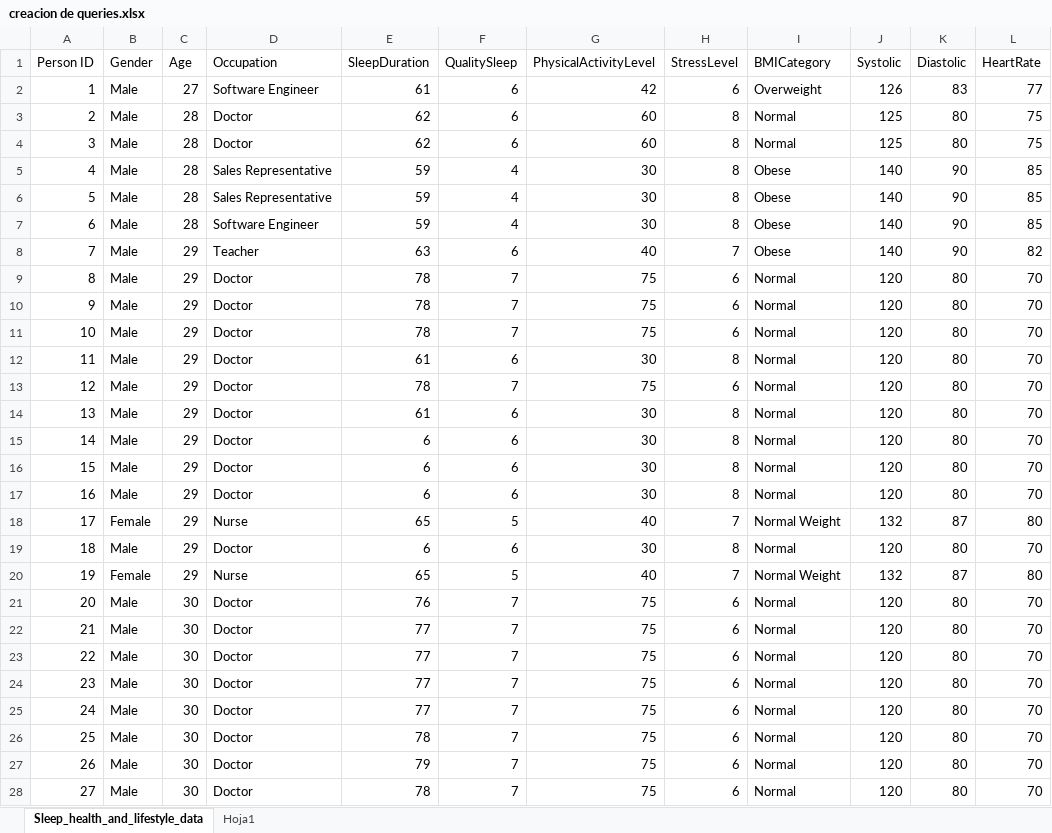
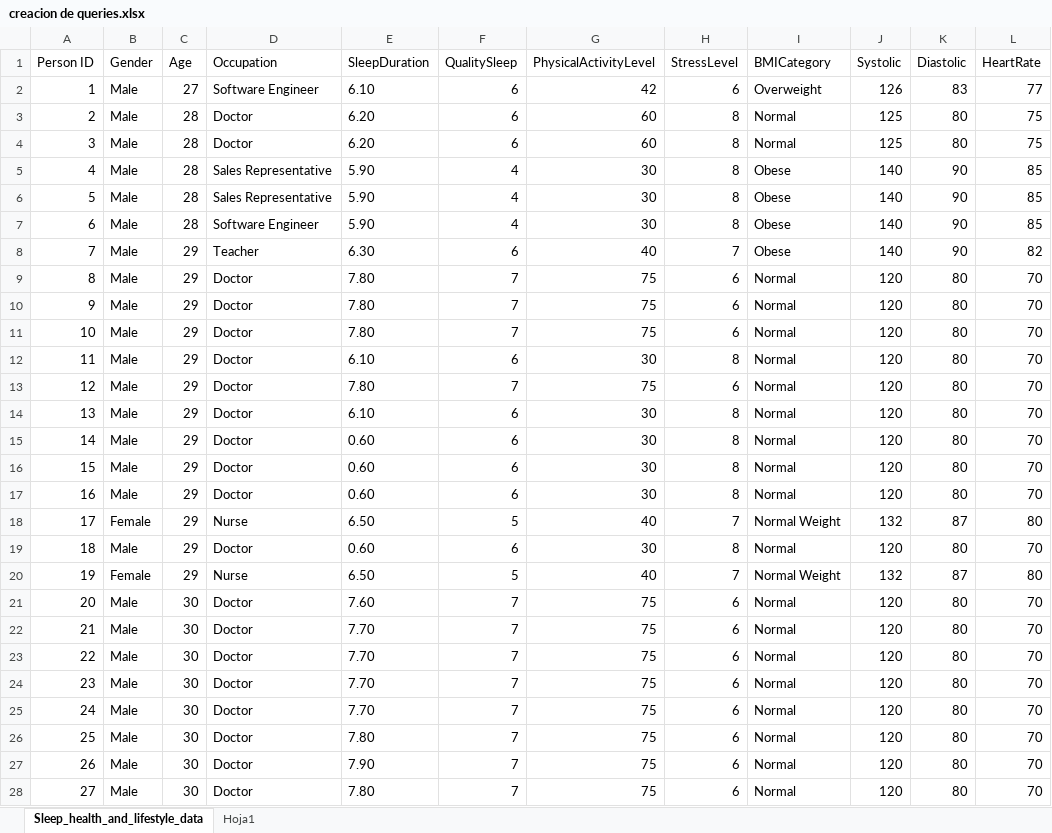
Before and after one commit to KurroLopez/iris-mll-fordummies, an Excel workbook: creacion de queries.xlsx, sheet Sleep_health_and_lifestyle_data, drawn as a sheet; only a part is shown; values as stored, in another font and other column widths than the file's, no borders; table styles not drawn; the diff covers the shown part only; the diff names each change by its address in the sheet, - before the commit and + after, or states it on an @@ line.

```diff
--- a/creacion de queries.xlsx (sheet Sleep_health_and_lifestyle_data)
+++ b/creacion de queries.xlsx (sheet Sleep_health_and_lifestyle_data)
-E2 (SleepDuration): 61
+E2 (SleepDuration): 6.10
-E3:E4 (SleepDuration): 62
+E3:E4 (SleepDuration): 6.20
-E5:E7 (SleepDuration): 59
+E5:E7 (SleepDuration): 5.90
-E8 (SleepDuration): 63
+E8 (SleepDuration): 6.30
-E9:E11 (SleepDuration): 78
+E9:E11 (SleepDuration): 7.80
-E12 (SleepDuration): 61
+E12 (SleepDuration): 6.10
-E13 (SleepDuration): 78
+E13 (SleepDuration): 7.80
-E14 (SleepDuration): 61
+E14 (SleepDuration): 6.10
-E15:E17 (SleepDuration): 6
+E15:E17 (SleepDuration): 0.60
-E18 (SleepDuration): 65
+E18 (SleepDuration): 6.50
-E19 (SleepDuration): 6
+E19 (SleepDuration): 0.60
-E20 (SleepDuration): 65
+E20 (SleepDuration): 6.50
-E21 (SleepDuration): 76
+E21 (SleepDuration): 7.60
-E22:E25 (SleepDuration): 77
+E22:E25 (SleepDuration): 7.70
-E26 (SleepDuration): 78
+E26 (SleepDuration): 7.80
-E27 (SleepDuration): 79
+E27 (SleepDuration): 7.90
-E28 (SleepDuration): 78
+E28 (SleepDuration): 7.80
```
Also changed, not shown: 347 edited cells elsewhere in this sheet, sheet Hoja1, 9 other files.
